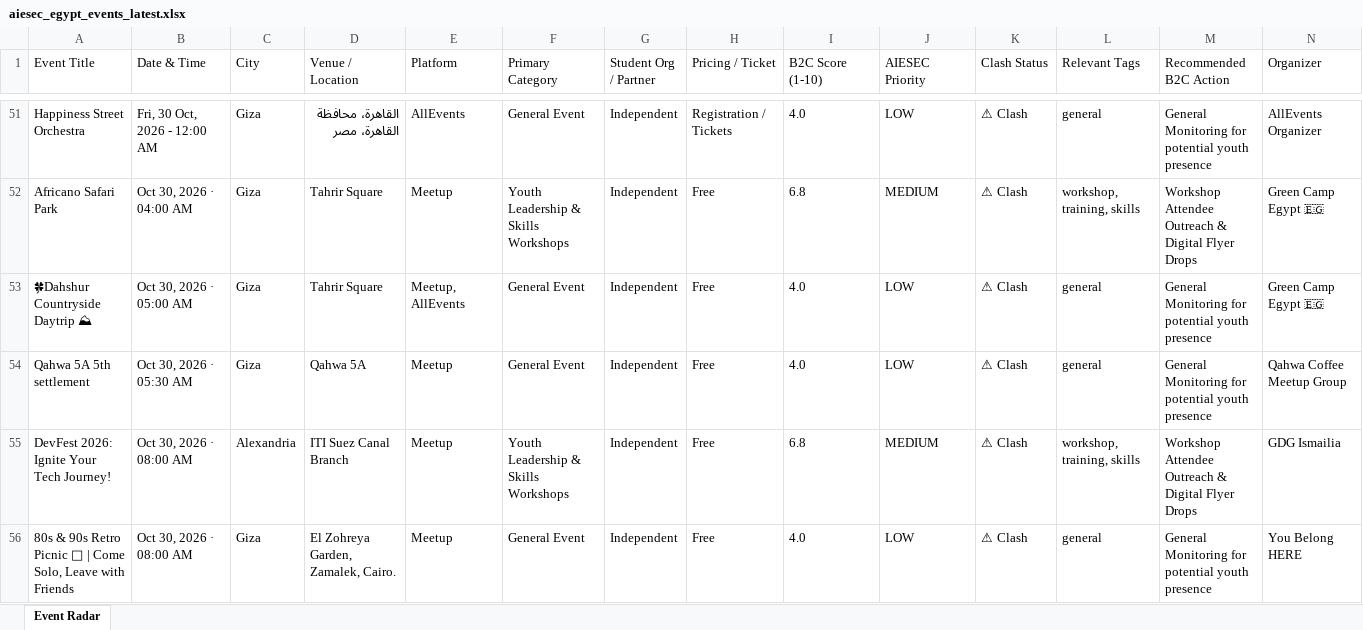
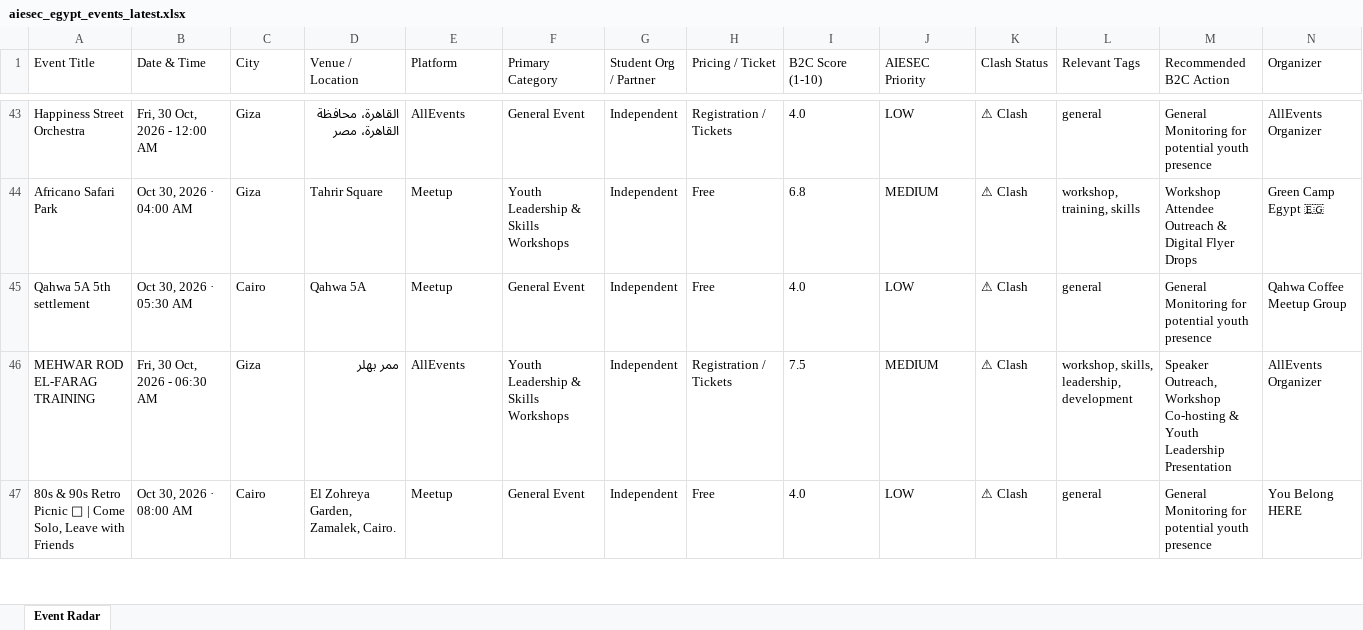
Before and after one commit to abdelrahmanmotazz/aiesec-event-radar, an Excel workbook: docs/data/aiesec_egypt_events_latest.xlsx, sheet Event Radar, drawn as a sheet; only a part is shown, gaps mark what is left out; values as stored, in another font and other column widths than the file's, no borders; removed rows and columns are numbered as before the commit, all else as after; rows hold the shown columns only; the diff covers the shown part only; the diff names each change by its address in the sheet, - before the commit and + after, or states it on an @@ line.

```diff
--- a/docs/data/aiesec_egypt_events_latest.xlsx (sheet Event Radar)
+++ b/docs/data/aiesec_egypt_events_latest.xlsx (sheet Event Radar)
-row 53: 🍀Dahshur Countryside Daytrip ⛰ | Oct 30, 2026 · 05:00 AM | Giza | Tahrir Square | Meetup, AllEvents | General Event | Independent | Free | 4.0 | LOW | ⚠ Clash | general | General Monitoring for potential youth presence | Green Camp Egypt 🇪🇬
-C45 (City): Giza
+C45 (City): Cairo
-row 55: DevFest 2026: Ignite Your Tech Journey! | Oct 30, 2026 · 08:00 AM | Alexandria | ITI Suez Canal Branch | Meetup | Youth Leadership & Skills Workshops | Independent | Free | 6.8 | MEDIUM | ⚠ Clash | workshop, training, skills | Workshop Attendee Outreach & Digital Flyer Drops | GDG Ismailia
+row 46: MEHWAR ROD EL-FARAG TRAINING | Fri, 30 Oct, 2026 - 06:30 AM | Giza | ممر بهلر | AllEvents | Youth Leadership & Skills Workshops | Independent | Registration / Tickets | 7.5 | MEDIUM | ⚠ Clash | workshop, skills, leadership, development | Speaker Outreach, Workshop Co-hosting & Youth Leadership Presentation | AllEvents Organizer
-C47 (City): Giza
+C47 (City): Cairo
```
Also changed, not shown: 31 added rows, 21 removed rows and 70 edited cells elsewhere in this sheet, data/aiesec_egypt_events_latest.xlsx, data/egypt_b2c_events_latest.xlsx, 10 other files.
